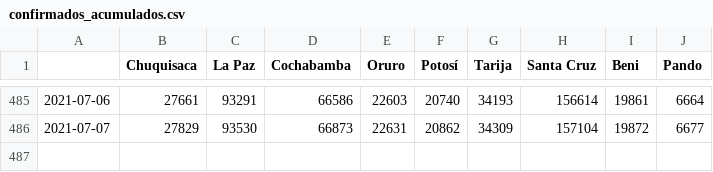
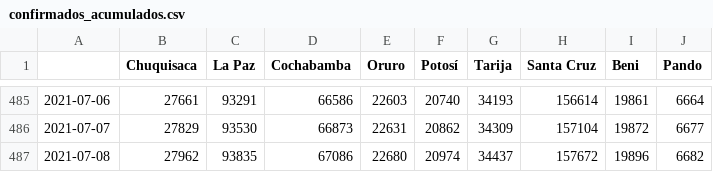
Before and after one commit to mauforonda/covid19-bolivia-udape, a CSV file: confirmados_acumulados.csv, drawn as a sheet; only a part is shown, gaps mark what is left out.

```diff
--- a/confirmados_acumulados.csv
+++ b/confirmados_acumulados.csv
@@ -486 +486,2 @@
 2021-07-07,27829,93530,66873,22631,20862,34309,157104,19872,6677
+2021-07-08,27962,93835,67086,22680,20974,34437,157672,19896,6682
```
Also changed, not shown: activos_acumulados.csv, confirmados_diarios.csv, 4 other files.
